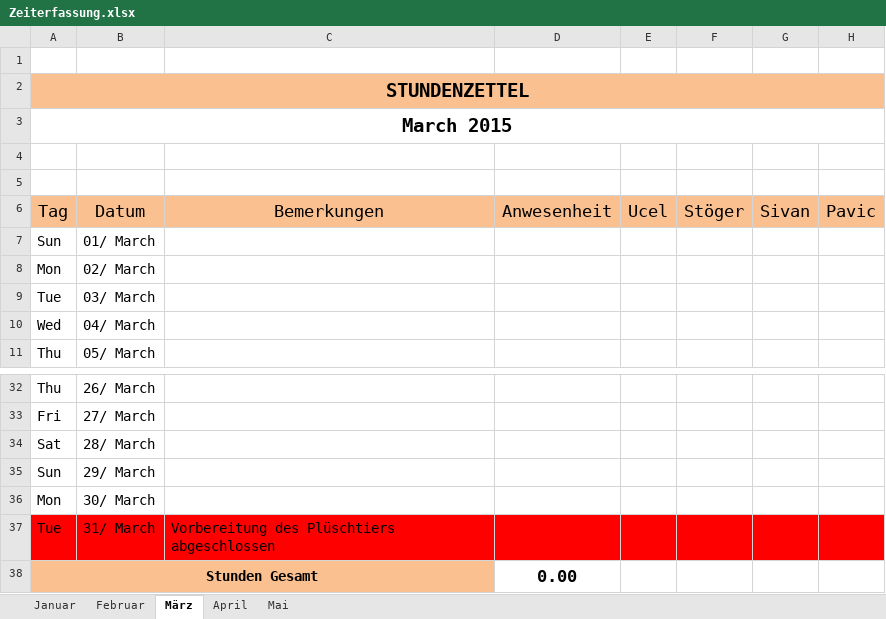
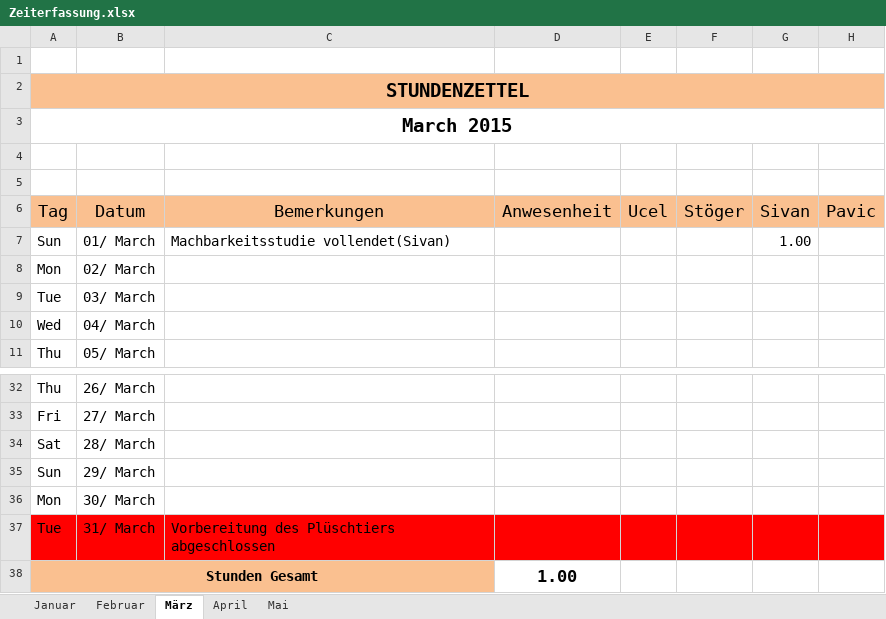
Before and after one commit to mst1/SensitivesKuscheltier, an Excel workbook: Zeiterfassung.xlsx, sheet März, drawn as a sheet; only a part is shown, gaps mark what is left out; values as stored, in another font and other column widths than the file's, no borders; conditional formats not drawn; the diff names each change by its address in the sheet, - before the commit and + after, or states it on an @@ line.

```diff
--- a/Zeiterfassung.xlsx (sheet März)
+++ b/Zeiterfassung.xlsx (sheet März)
-C7 (Bemerkungen): (empty)
+C7 (Bemerkungen): Machbarkeitsstudie vollendet(Sivan)
-G7 (Sivan): (empty)
+G7 (Sivan): 1.00
-D38 (Anwesenheit): 0.00
+D38 (Anwesenheit): 1.00
```
Also changed, not shown: sheet Februar, 1 other file.
